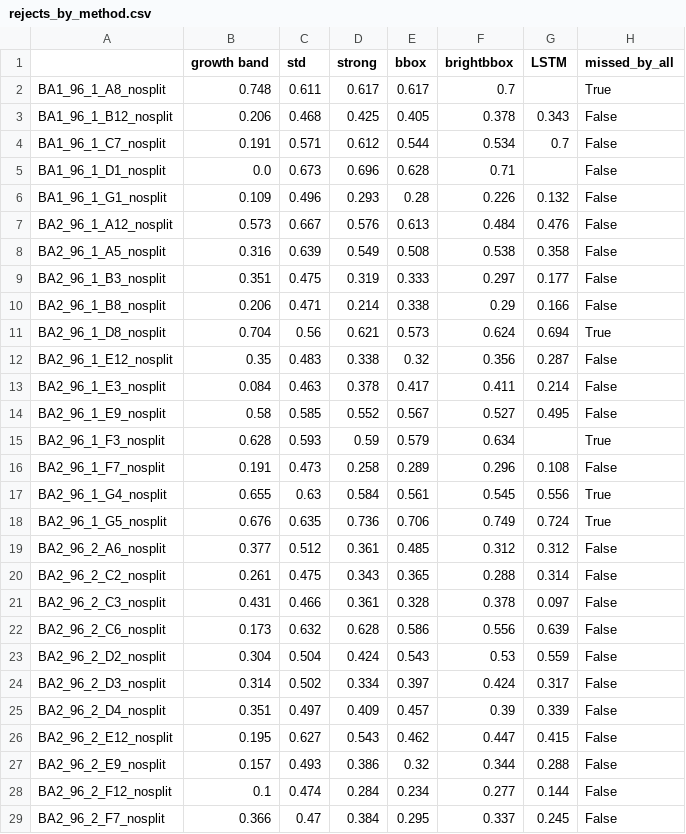
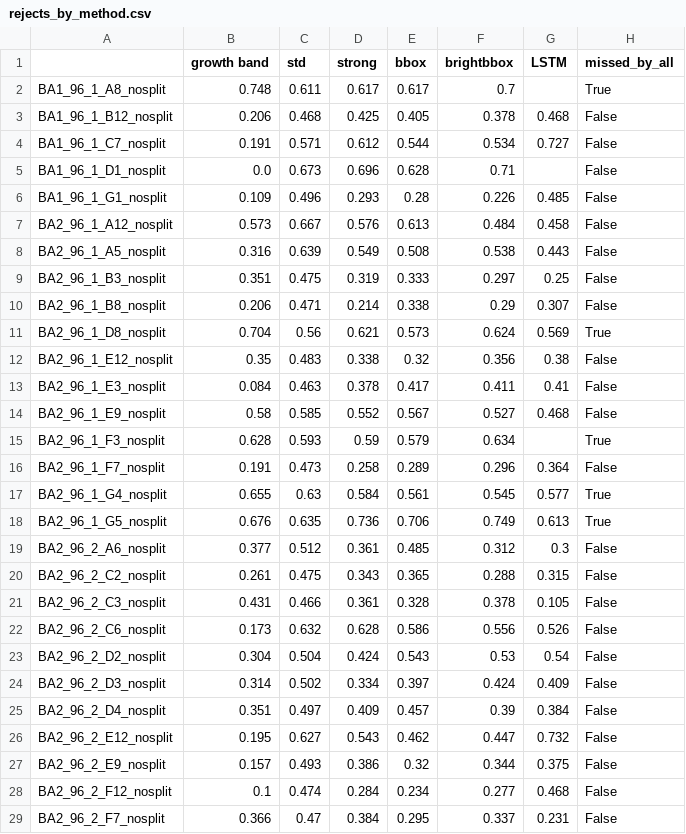
Before and after one commit to dsi-rse/clinic-2026-promega-mini-test, a CSV file: analysis/figures_paper/rejects_by_method.csv, drawn as a sheet; only a part is shown; the diff covers the shown part only.

```diff
--- a/analysis/figures_paper/rejects_by_method.csv
+++ b/analysis/figures_paper/rejects_by_method.csv
@@ -2,28 +2,28 @@
 BA1_96_1_A8_nosplit,0.748,0.611,0.617,0.617,0.7,,True
-BA1_96_1_B12_nosplit,0.206,0.468,0.425,0.405,0.378,0.343,False
-BA1_96_1_C7_nosplit,0.191,0.571,0.612,0.544,0.534,0.7,False
+BA1_96_1_B12_nosplit,0.206,0.468,0.425,0.405,0.378,0.468,False
+BA1_96_1_C7_nosplit,0.191,0.571,0.612,0.544,0.534,0.727,False
 BA1_96_1_D1_nosplit,0.0,0.673,0.696,0.628,0.71,,False
-BA1_96_1_G1_nosplit,0.109,0.496,0.293,0.28,0.226,0.132,False
-BA2_96_1_A12_nosplit,0.573,0.667,0.576,0.613,0.484,0.476,False
-BA2_96_1_A5_nosplit,0.316,0.639,0.549,0.508,0.538,0.358,False
-BA2_96_1_B3_nosplit,0.351,0.475,0.319,0.333,0.297,0.177,False
-BA2_96_1_B8_nosplit,0.206,0.471,0.214,0.338,0.29,0.166,False
-BA2_96_1_D8_nosplit,0.704,0.56,0.621,0.573,0.624,0.694,True
-BA2_96_1_E12_nosplit,0.35,0.483,0.338,0.32,0.356,0.287,False
-BA2_96_1_E3_nosplit,0.084,0.463,0.378,0.417,0.411,0.214,False
-BA2_96_1_E9_nosplit,0.58,0.585,0.552,0.567,0.527,0.495,False
+BA1_96_1_G1_nosplit,0.109,0.496,0.293,0.28,0.226,0.485,False
+BA2_96_1_A12_nosplit,0.573,0.667,0.576,0.613,0.484,0.458,False
+BA2_96_1_A5_nosplit,0.316,0.639,0.549,0.508,0.538,0.443,False
+BA2_96_1_B3_nosplit,0.351,0.475,0.319,0.333,0.297,0.25,False
+BA2_96_1_B8_nosplit,0.206,0.471,0.214,0.338,0.29,0.307,False
+BA2_96_1_D8_nosplit,0.704,0.56,0.621,0.573,0.624,0.569,True
+BA2_96_1_E12_nosplit,0.35,0.483,0.338,0.32,0.356,0.38,False
+BA2_96_1_E3_nosplit,0.084,0.463,0.378,0.417,0.411,0.41,False
+BA2_96_1_E9_nosplit,0.58,0.585,0.552,0.567,0.527,0.468,False
 BA2_96_1_F3_nosplit,0.628,0.593,0.59,0.579,0.634,,True
-BA2_96_1_F7_nosplit,0.191,0.473,0.258,0.289,0.296,0.108,False
-BA2_96_1_G4_nosplit,0.655,0.63,0.584,0.561,0.545,0.556,True
-BA2_96_1_G5_nosplit,0.676,0.635,0.736,0.706,0.749,0.724,True
-BA2_96_2_A6_nosplit,0.377,0.512,0.361,0.485,0.312,0.312,False
-BA2_96_2_C2_nosplit,0.261,0.475,0.343,0.365,0.288,0.314,False
-BA2_96_2_C3_nosplit,0.431,0.466,0.361,0.328,0.378,0.097,False
-BA2_96_2_C6_nosplit,0.173,0.632,0.628,0.586,0.556,0.639,False
-BA2_96_2_D2_nosplit,0.304,0.504,0.424,0.543,0.53,0.559,False
-BA2_96_2_D3_nosplit,0.314,0.502,0.334,0.397,0.424,0.317,False
-BA2_96_2_D4_nosplit,0.351,0.497,0.409,0.457,0.39,0.339,False
-BA2_96_2_E12_nosplit,0.195,0.627,0.543,0.462,0.447,0.415,False
-BA2_96_2_E9_nosplit,0.157,0.493,0.386,0.32,0.344,0.288,False
-BA2_96_2_F12_nosplit,0.1,0.474,0.284,0.234,0.277,0.144,False
-BA2_96_2_F7_nosplit,0.366,0.47,0.384,0.295,0.337,0.245,False
+BA2_96_1_F7_nosplit,0.191,0.473,0.258,0.289,0.296,0.364,False
+BA2_96_1_G4_nosplit,0.655,0.63,0.584,0.561,0.545,0.577,True
+BA2_96_1_G5_nosplit,0.676,0.635,0.736,0.706,0.749,0.613,True
+BA2_96_2_A6_nosplit,0.377,0.512,0.361,0.485,0.312,0.3,False
+BA2_96_2_C2_nosplit,0.261,0.475,0.343,0.365,0.288,0.315,False
+BA2_96_2_C3_nosplit,0.431,0.466,0.361,0.328,0.378,0.105,False
+BA2_96_2_C6_nosplit,0.173,0.632,0.628,0.586,0.556,0.526,False
+BA2_96_2_D2_nosplit,0.304,0.504,0.424,0.543,0.53,0.54,False
+BA2_96_2_D3_nosplit,0.314,0.502,0.334,0.397,0.424,0.409,False
+BA2_96_2_D4_nosplit,0.351,0.497,0.409,0.457,0.39,0.384,False
+BA2_96_2_E12_nosplit,0.195,0.627,0.543,0.462,0.447,0.732,False
+BA2_96_2_E9_nosplit,0.157,0.493,0.386,0.32,0.344,0.375,False
+BA2_96_2_F12_nosplit,0.1,0.474,0.284,0.234,0.277,0.468,False
+BA2_96_2_F7_nosplit,0.366,0.47,0.384,0.295,0.337,0.231,False
```
Also changed, not shown: 5 edited cells elsewhere in this file, 8 other files.
